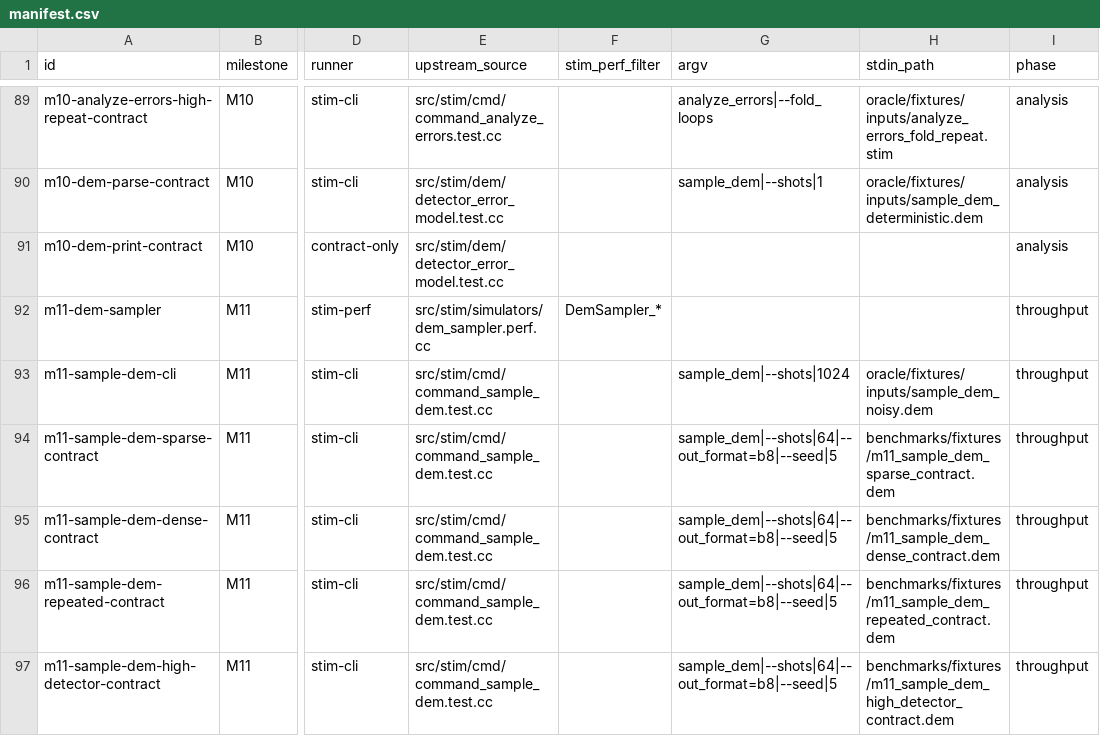
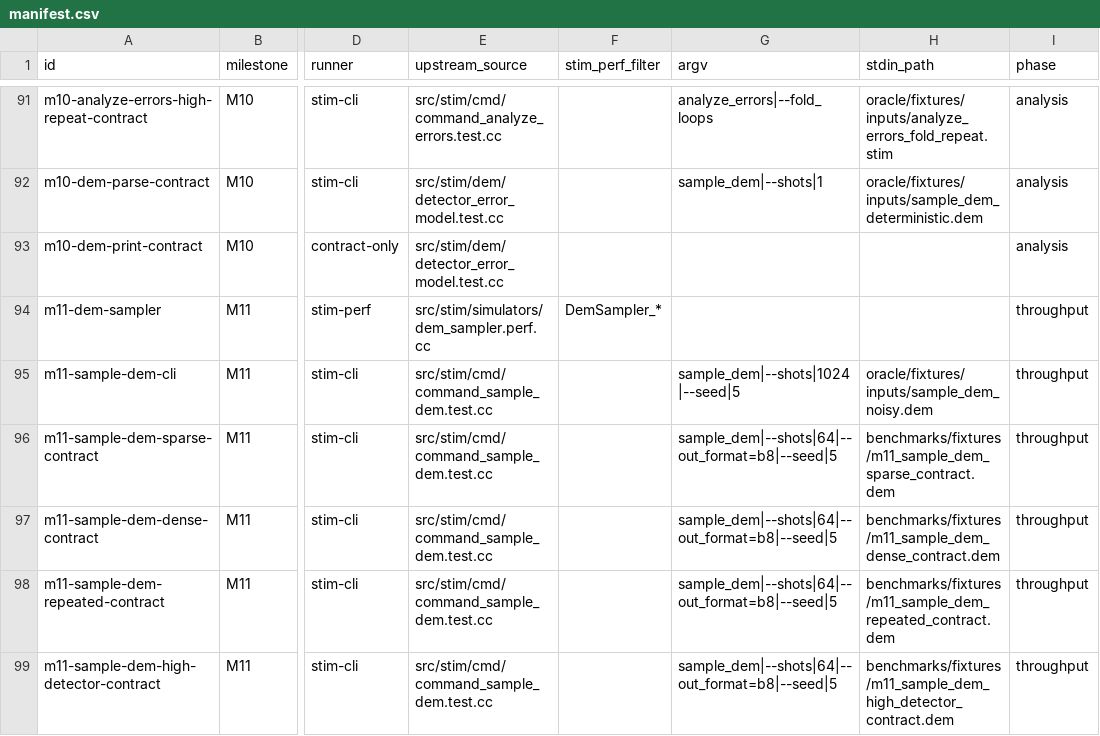
Before and after one commit to ifsheldon/Stab, a CSV file: benchmarks/manifest.csv, drawn as a sheet; only a part is shown, gaps mark what is left out; addresses are those after the commit; the diff covers the shown part only; the diff names each change by its address in the sheet, - before the commit and + after, or states it on an @@ line.

Commit message:
perf(bench): separate A5 phases from CLI parity
Benchmark the affected detect, m2d, and sample_dem command rows through built Stab and Stim processes with frozen witness validation and equivalent discarded sinks. Add report-only in-process phase rows for compiler, session, replay, and serialization work without assigning them a Stim-relative ratio.

The existing CLI memory rows now identify a measurement migration from historical core proxies; replacement baselines must be seeded from clean-revision evidence.

```diff
--- a/benchmarks/manifest.csv
+++ b/benchmarks/manifest.csv
-G95 (argv): sample_dem|--shots|1024
+G95 (argv): sample_dem|--shots|1024|--seed|5
```
Also changed, not shown: 3 added rows and 2 edited cells elsewhere in this file, 9 other files.
